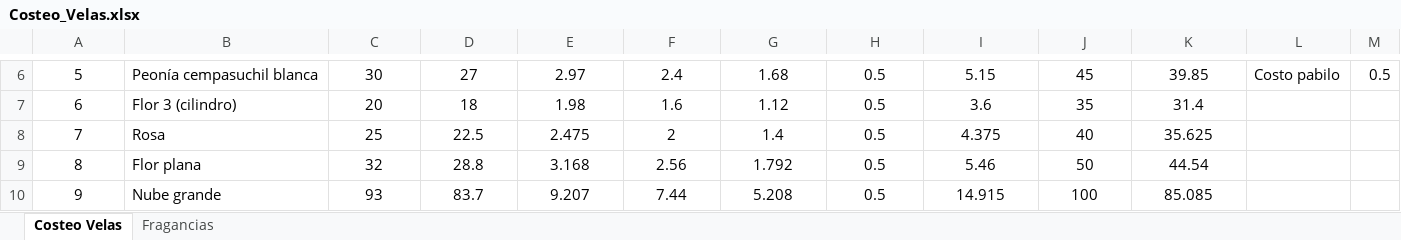
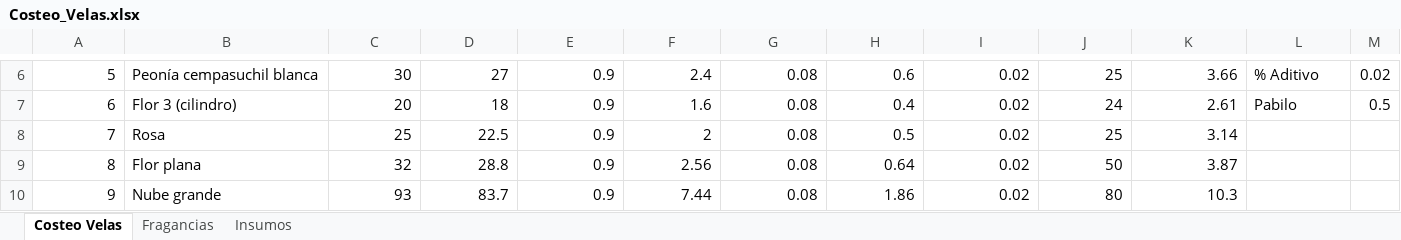
Before and after one commit to aliz2904/Inventory, an Excel workbook: Costeo_Velas.xlsx, sheet Costeo Velas, drawn as a sheet; only a part is shown, gaps mark what is left out; values as stored, in another font and other column widths than the file's, no borders; the diff covers the shown part only; the diff names each change by its address in the sheet, - before the commit and + after, or states it on an @@ line.

```diff
--- a/Costeo_Velas.xlsx (sheet Costeo Velas)
+++ b/Costeo_Velas.xlsx (sheet Costeo Velas)
+sheet tab: Insumos
-A6:A10 alignment: center
+A6:A10 alignment: right
-C6:K10 alignment: center
+C6:K10 alignment: right
-E6: 2.97
+E6: 0.9
-G6: 1.68
+G6: 0.08
-H6: 0.5
+H6: 0.6
-I6: 5.15
+I6: 0.02
-J6: 45
+J6: 25
-K6: 39.85
+K6: 3.66
-L6: Costo pabilo
+L6: % Aditivo
-M6: 0.5
+M6: 0.02
-E7: 1.98
+E7: 0.9
-G7: 1.12
+G7: 0.08
-H7: 0.5
+H7: 0.4
-I7: 3.6
+I7: 0.02
-J7: 35
+J7: 24
-K7: 31.4
+K7: 2.61
-L7: (empty)
+L7: Pabilo
-M7: (empty)
+M7: 0.5
-E8: 2.475
+E8: 0.9
-G8: 1.4
+G8: 0.08
-I8: 4.375
+I8: 0.02
-J8: 40
+J8: 25
-K8: 35.625
+K8: 3.14
-E9: 3.168
+E9: 0.9
-G9: 1.792
+G9: 0.08
-H9: 0.5
+H9: 0.64
-I9: 5.46
+I9: 0.02
-K9: 44.54
+K9: 3.87
-E10: 9.207
+E10: 0.9
-G10: 5.208
+G10: 0.08
-H10: 0.5
+H10: 1.86
-I10: 14.915
+I10: 0.02
-J10: 100
+J10: 80
-K10: 85.085
+K10: 10.3
```
Also changed, not shown: 39 added rows, 1 removed row, 134 edited cells and cell formats elsewhere in this sheet, sheet Fragancias, formulas that keep their value, 17 other files.
